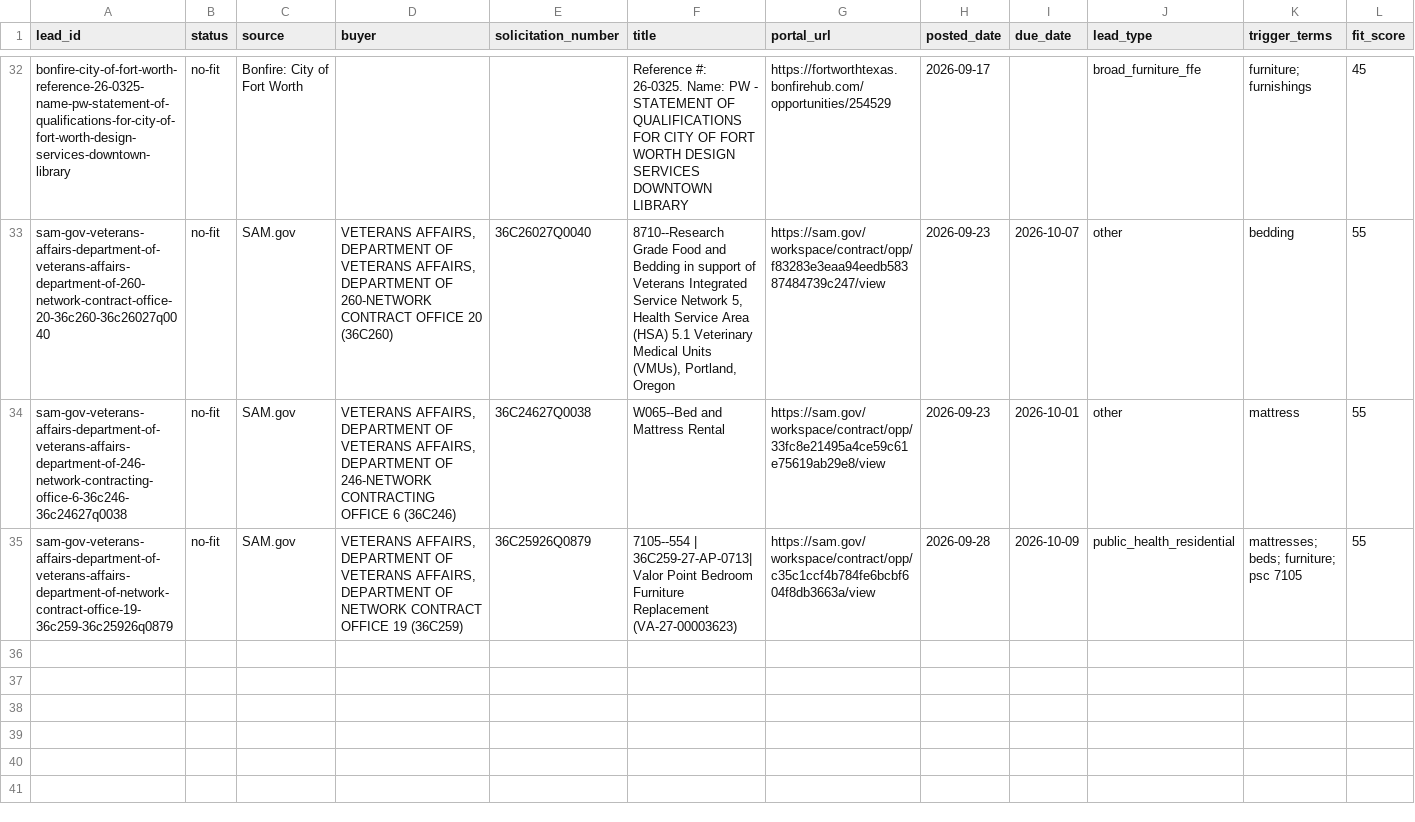
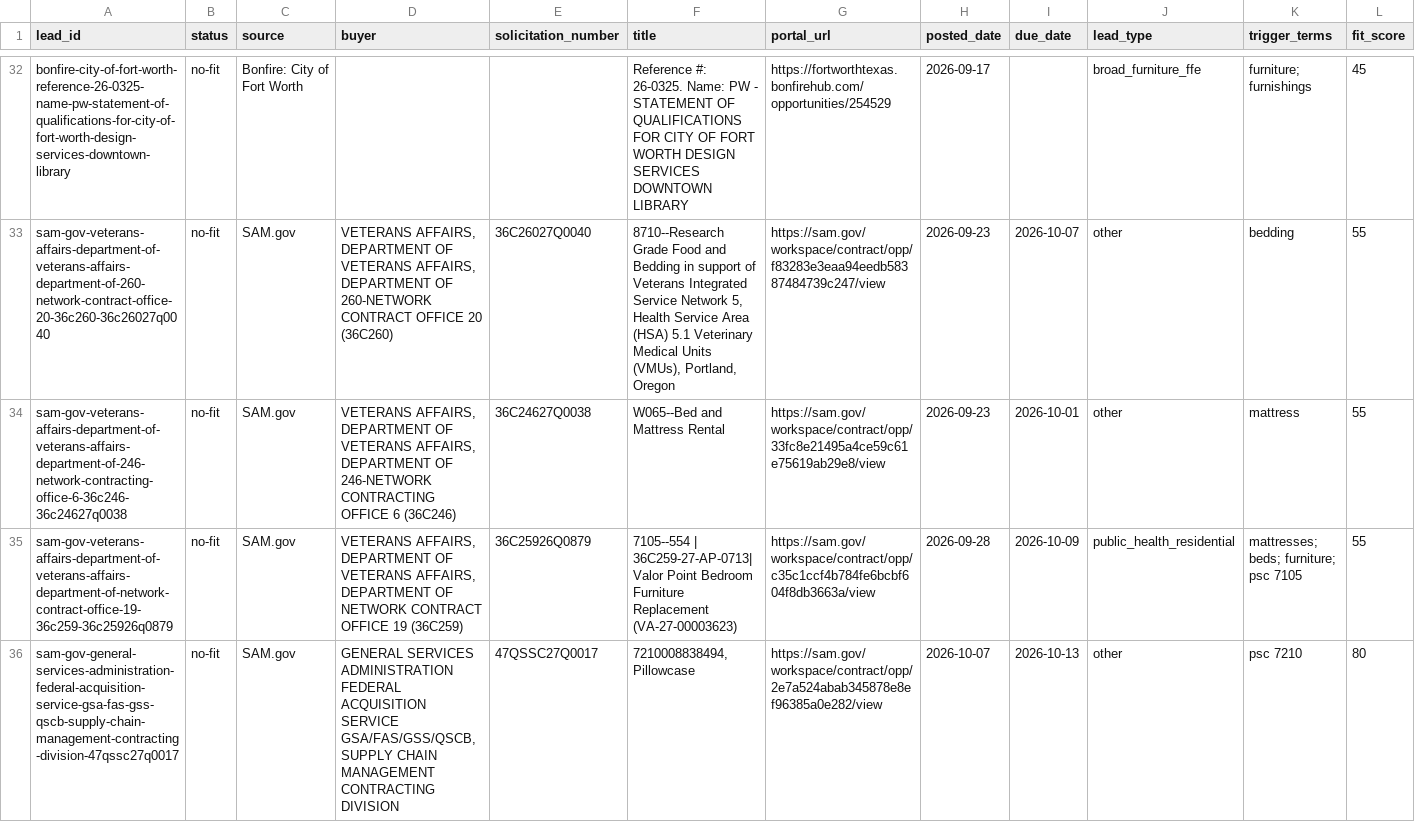
Before and after one commit to beford782/Silverline-Sleep-Procurement, a CSV file: leads/archive/_lead_radar_archive.csv, drawn as a sheet; only a part is shown, gaps mark what is left out; rows hold the shown columns only; the diff names each change by its address in the sheet, - before the commit and + after, or states it on an @@ line.

```diff
--- a/leads/archive/_lead_radar_archive.csv
+++ b/leads/archive/_lead_radar_archive.csv
+row 36: sam-gov-general-services-administration-federal-acquisition-service-gsa-fas-gss-qscb-supply-chain-management-contracting-division-47qssc27q0017 | no-fit | SAM.gov | GENERAL SERVICES ADMINISTRATION FEDERAL ACQUISITION SERVICE GSA/FAS/GSS/QSCB, SUPPLY CHAIN MANAGEMENT CONTRACTING DIVISION | 47QSSC27Q0017 | 7210008838494, Pillowcase | https://sam.gov/workspace/contract/opp/2e7a524abab345878e8ef96385a0e282/view | 2026-10-07 | 2026-10-13 | other | psc 7210 | 80
```
Also changed, not shown: bids/active/_pipeline.csv, leads/review/_lead_radar.csv, 2 other files.
